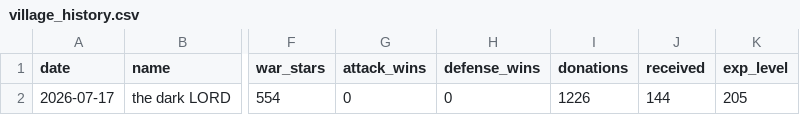
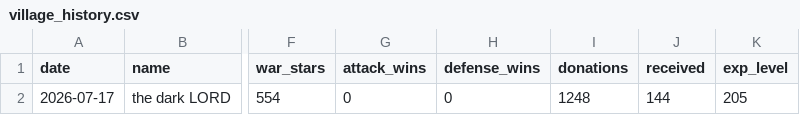
Before and after one commit to i-hridaysaha/COC-Tracker, a CSV file: data/accounts/8P88Q0GLQ/village_history.csv, drawn as a sheet; only a part is shown, gaps mark what is left out; the diff names each change by its address in the sheet, - before the commit and + after, or states it on an @@ line.

```diff
--- a/data/accounts/8P88Q0GLQ/village_history.csv
+++ b/data/accounts/8P88Q0GLQ/village_history.csv
-I2 (donations): 1226
+I2 (donations): 1248
```
Also changed, not shown: 6 other files.
